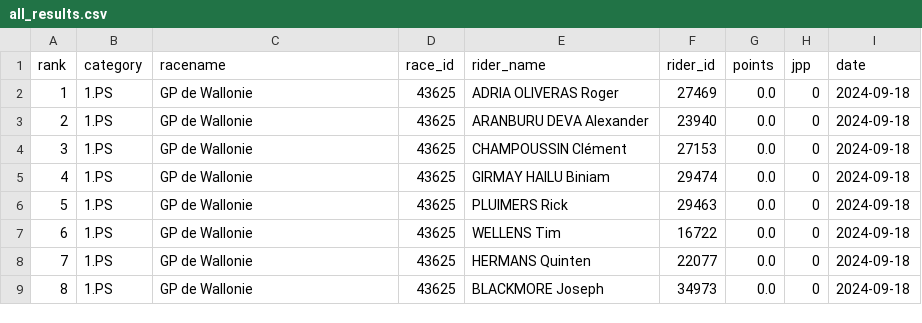
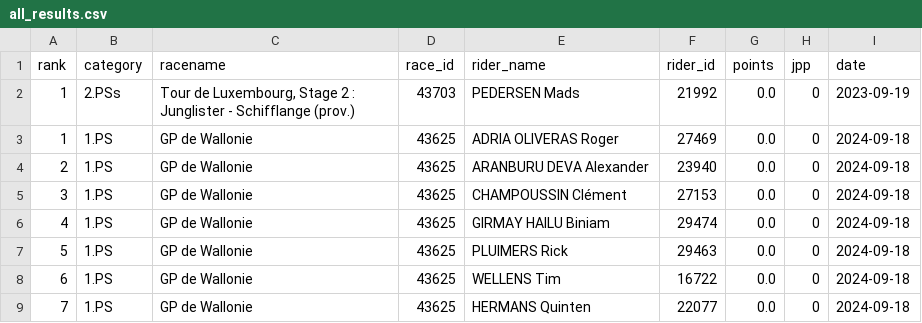
Before and after one commit to wijnandb/wielerspel2023, a CSV file: _data/all_results.csv, drawn as a sheet; only a part is shown; the shorter side is filled out with more unchanged rows.

Commit message:
New results at 2024-09-19T17:08:36

```diff
--- a/_data/all_results.csv
+++ b/_data/all_results.csv
@@ -1,2 +1,3 @@
 rank,category,racename,race_id,rider_name,rider_id,points,jpp,date
+1,2.PSs,"Tour de Luxembourg, Stage 2 : Junglister - Schifflange (prov.)",43703,PEDERSEN Mads,21992,0.0,0,2023-09-19
 1,1.PS,GP de Wallonie,43625,ADRIA OLIVERAS Roger,27469,0.0,0,2024-09-18
```
Also changed, not shown: _data/latest_results.csv.
